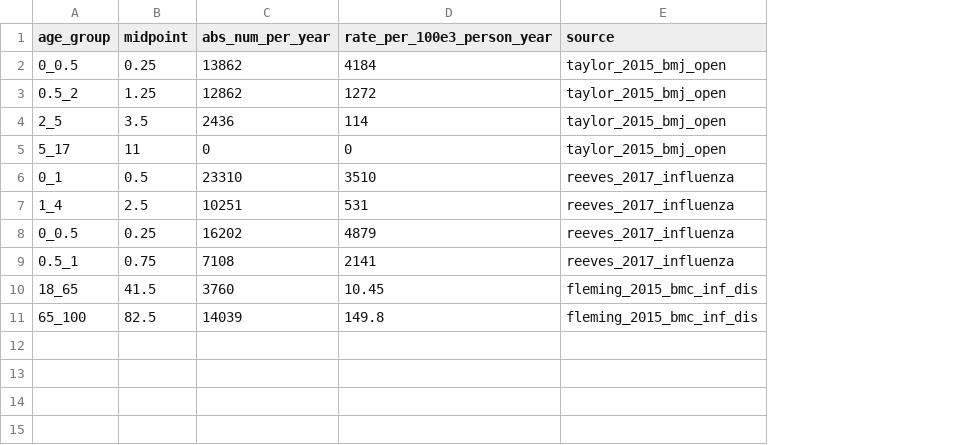
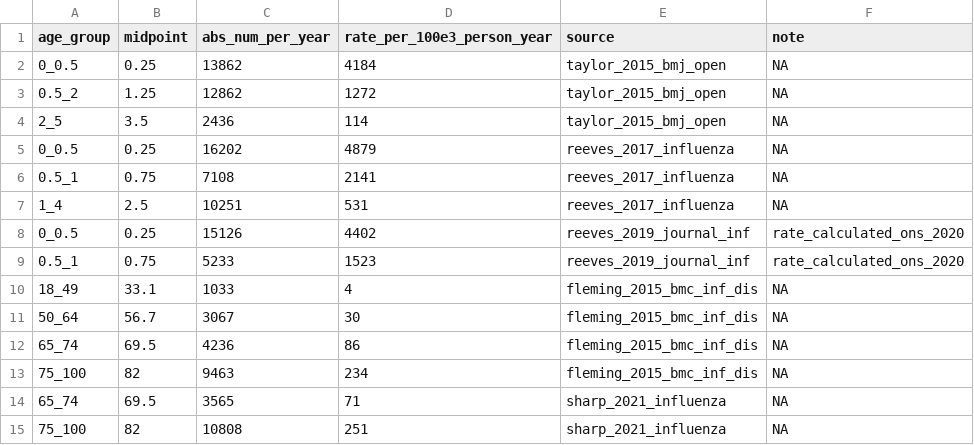
Before and after one commit to mbkoltai/RSV-resurgence-model, a CSV file: data/uk_rsv_hospitalisation_estimate.csv, drawn as a sheet; removed rows and columns are numbered as before the commit, all else as after; the diff names each change by its address in the sheet, - before the commit and + after, or states it on an @@ line.

Commit message:
exponential fit hospit data all, hosp prob

```diff
--- a/data/uk_rsv_hospitalisation_estimate.csv
+++ b/data/uk_rsv_hospitalisation_estimate.csv
+column F (note), rows 2-6: all NA
-row 5: 5_17 | 11 | 0 | 0 | taylor_2015_bmj_open
-row 6: 0_1 | 0.5 | 23310 | 3510 | reeves_2017_influenza
-row 10: 18_65 | 41.5 | 3760 | 10.45 | fleming_2015_bmc_inf_dis
-row 11: 65_100 | 82.5 | 14039 | 149.8 | fleming_2015_bmc_inf_dis
+row 8: 0_0.5 | 0.25 | 15126 | 4402 | reeves_2019_journal_inf | rate_calculated_ons_2020
+row 9: 0.5_1 | 0.75 | 5233 | 1523 | reeves_2019_journal_inf | rate_calculated_ons_2020
+row 10: 18_49 | 33.1 | 1033 | 4 | fleming_2015_bmc_inf_dis | NA
+row 11: 50_64 | 56.7 | 3067 | 30 | fleming_2015_bmc_inf_dis | NA
+row 12: 65_74 | 69.5 | 4236 | 86 | fleming_2015_bmc_inf_dis | NA
+row 13: 75_100 | 82 | 9463 | 234 | fleming_2015_bmc_inf_dis | NA
+row 14: 65_74 | 69.5 | 3565 | 71 | sharp_2021_influenza | NA
+row 15: 75_100 | 82 | 10808 | 251 | sharp_2021_influenza | NA
```
Also changed, not shown: 5 other files.
